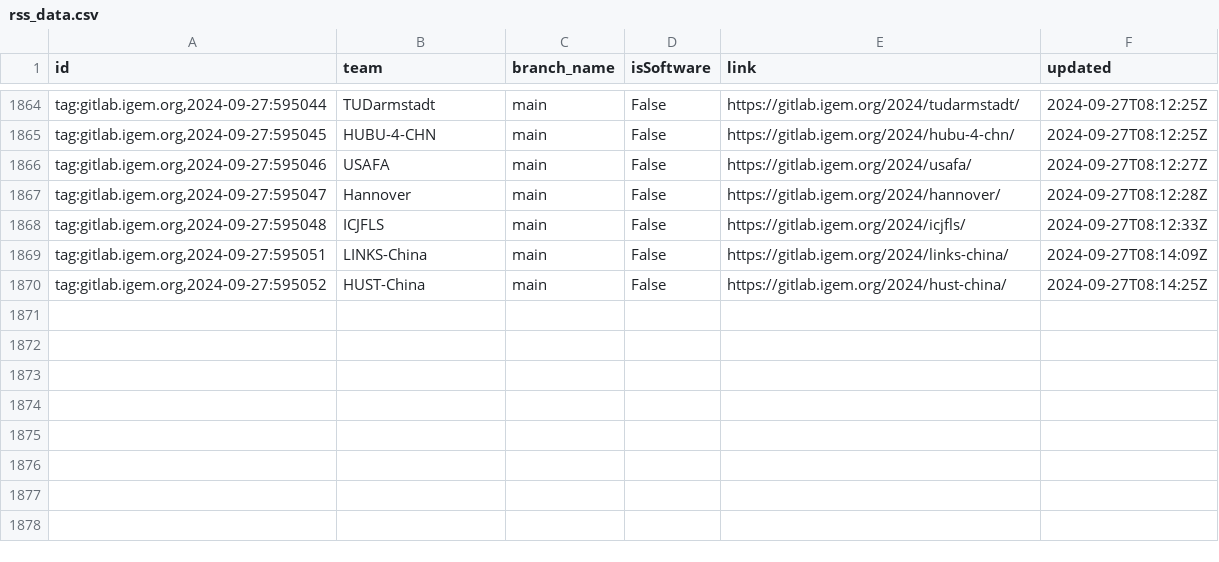
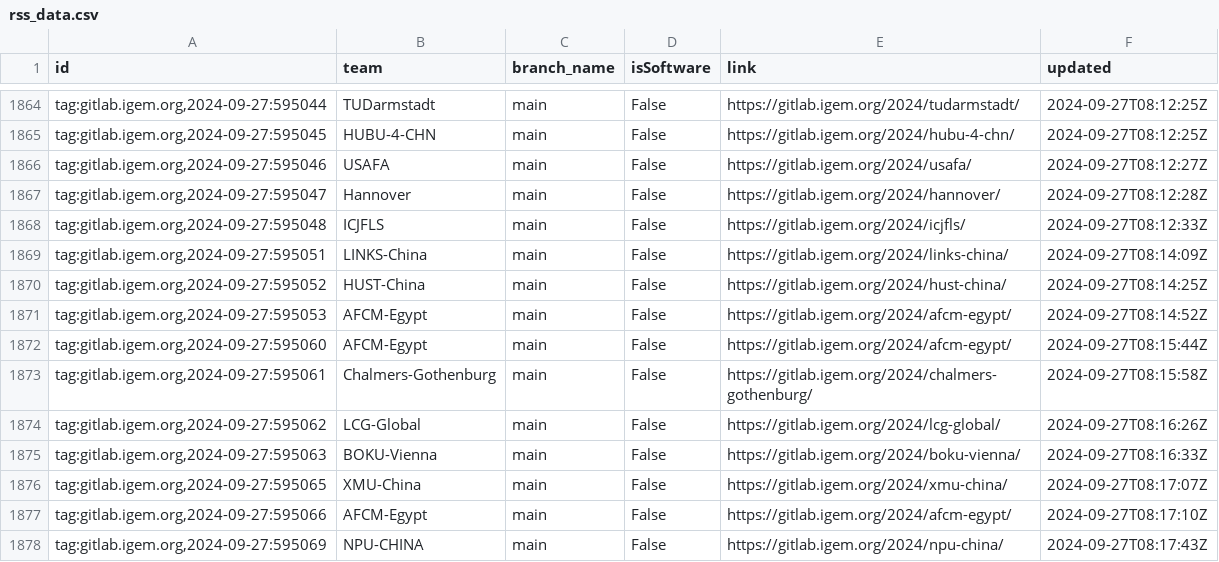
Before and after one commit to taxfree-python/iGEM_Pulse, a CSV file: rss_data.csv, drawn as a sheet; only a part is shown, gaps mark what is left out.

Commit message:
Update RSS data at 2024-09-27 17:17:53

```diff
--- a/rss_data.csv
+++ b/rss_data.csv
@@ -1870 +1870,9 @@ id,team,branch_name,isSoftware,link,updated
 "tag:gitlab.igem.org,2024-09-27:595052",HUST-China,main,False,https://gitlab.igem.org/2024/hust-china/,2024-09-27T08:14:25Z
+"tag:gitlab.igem.org,2024-09-27:595053",AFCM-Egypt,main,False,https://gitlab.igem.org/2024/afcm-egypt/,2024-09-27T08:14:52Z
+"tag:gitlab.igem.org,2024-09-27:595060",AFCM-Egypt,main,False,https://gitlab.igem.org/2024/afcm-egypt/,2024-09-27T08:15:44Z
+"tag:gitlab.igem.org,2024-09-27:595061",Chalmers-Gothenburg,main,False,https://gitlab.igem.org/2024/chalmers-gothenburg/,2024-09-27T08:15:58Z
+"tag:gitlab.igem.org,2024-09-27:595062",LCG-Global,main,False,https://gitlab.igem.org/2024/lcg-global/,2024-09-27T08:16:26Z
+"tag:gitlab.igem.org,2024-09-27:595063",BOKU-Vienna,main,False,https://gitlab.igem.org/2024/boku-vienna/,2024-09-27T08:16:33Z
+"tag:gitlab.igem.org,2024-09-27:595065",XMU-China,main,False,https://gitlab.igem.org/2024/xmu-china/,2024-09-27T08:17:07Z
+"tag:gitlab.igem.org,2024-09-27:595066",AFCM-Egypt,main,False,https://gitlab.igem.org/2024/afcm-egypt/,2024-09-27T08:17:10Z
+"tag:gitlab.igem.org,2024-09-27:595069",NPU-CHINA,main,False,https://gitlab.igem.org/2024/npu-china/,2024-09-27T08:17:43Z
```
